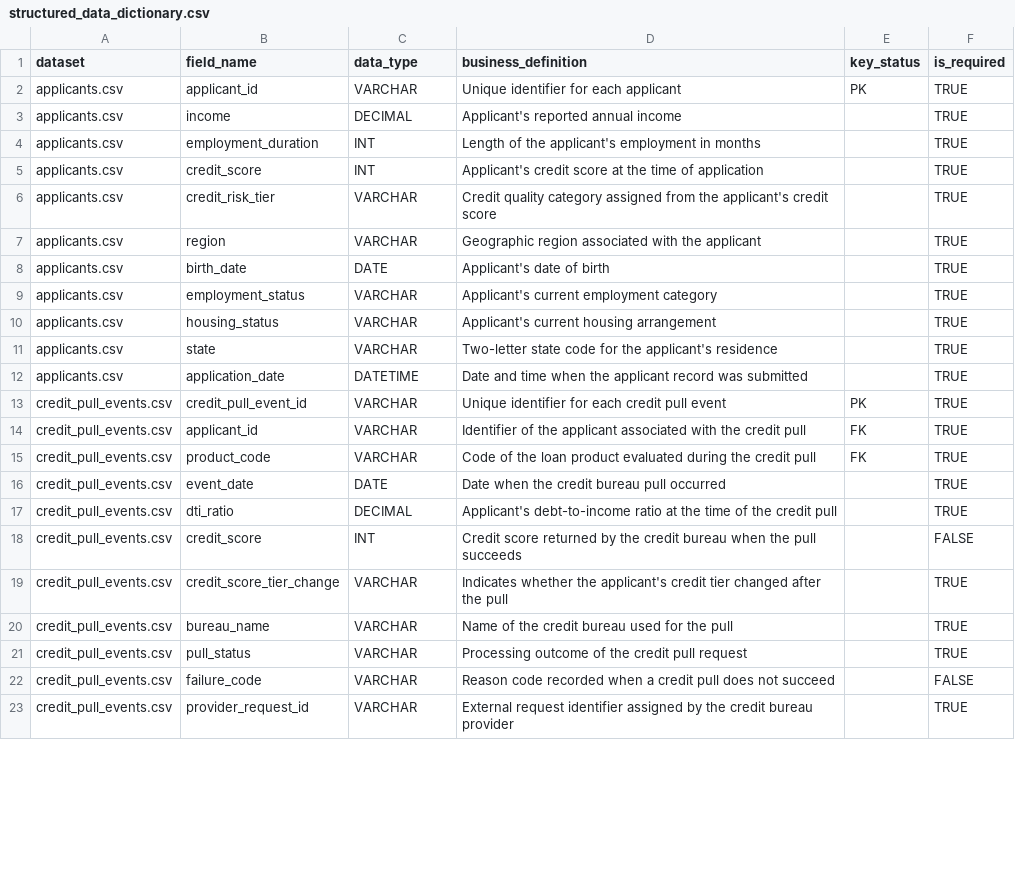
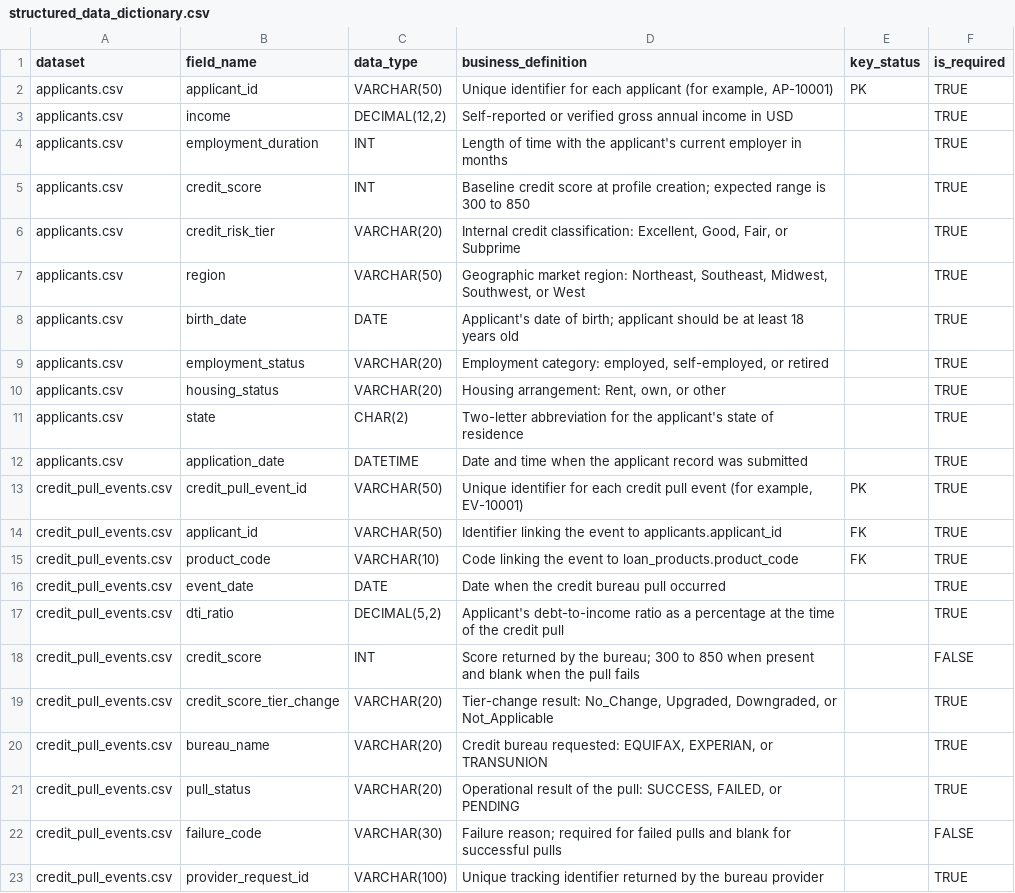
Before and after one commit to WenyaPerry/DSBA6171-Project, a CSV file: metadata/structured_data_dictionary.csv, drawn as a sheet; only a part is shown; the diff covers the shown part only.

Commit message:
Revise data types and definitions in structured data dictionary
Updated field definitions and data types for various datasets in the structured data dictionary, including applicant, credit pull event, loan application, and loan product information.

```diff
--- a/metadata/structured_data_dictionary.csv
+++ b/metadata/structured_data_dictionary.csv
@@ -1,23 +1,23 @@
 dataset,field_name,data_type,business_definition,key_status,is_required
-applicants.csv,applicant_id,VARCHAR,Unique identifier for each applicant,PK,TRUE
-applicants.csv,income,DECIMAL,Applicant's reported annual income,,TRUE
-applicants.csv,employment_duration,INT,Length of the applicant's employment in months,,TRUE
-applicants.csv,credit_score,INT,Applicant's credit score at the time of application,,TRUE
-applicants.csv,credit_risk_tier,VARCHAR,Credit quality category assigned from the applicant's credit score,,TRUE
-applicants.csv,region,VARCHAR,Geographic region associated with the applicant,,TRUE
-applicants.csv,birth_date,DATE,Applicant's date of birth,,TRUE
-applicants.csv,employment_status,VARCHAR,Applicant's current employment category,,TRUE
-applicants.csv,housing_status,VARCHAR,Applicant's current housing arrangement,,TRUE
-applicants.csv,state,VARCHAR,Two-letter state code for the applicant's residence,,TRUE
+applicants.csv,applicant_id,VARCHAR(50),"Unique identifier for each applicant (for example, AP-10001)",PK,TRUE
+applicants.csv,income,"DECIMAL(12,2)",Self-reported or verified gross annual income in USD,,TRUE
+applicants.csv,employment_duration,INT,Length of time with the applicant's current employer in months,,TRUE
+applicants.csv,credit_score,INT,Baseline credit score at profile creation; expected range is 300 to 850,,TRUE
+applicants.csv,credit_risk_tier,VARCHAR(20),"Internal credit classification: Excellent, Good, Fair, or Subprime",,TRUE
+applicants.csv,region,VARCHAR(50),"Geographic market region: Northeast, Southeast, Midwest, Southwest, or West",,TRUE
+applicants.csv,birth_date,DATE,Applicant's date of birth; applicant should be at least 18 years old,,TRUE
+applicants.csv,employment_status,VARCHAR(20),"Employment category: employed, self-employed, or retired",,TRUE
+applicants.csv,housing_status,VARCHAR(20),"Housing arrangement: Rent, own, or other",,TRUE
+applicants.csv,state,CHAR(2),Two-letter abbreviation for the applicant's state of residence,,TRUE
 applicants.csv,application_date,DATETIME,Date and time when the applicant record was submitted,,TRUE
-credit_pull_events.csv,credit_pull_event_id,VARCHAR,Unique identifier for each credit pull event,PK,TRUE
-credit_pull_events.csv,applicant_id,VARCHAR,Identifier of the applicant associated with the credit pull,FK,TRUE
-credit_pull_events.csv,product_code,VARCHAR,Code of the loan product evaluated during the credit pull,FK,TRUE
+credit_pull_events.csv,credit_pull_event_id,VARCHAR(50),"Unique identifier for each credit pull event (for example, EV-10001)",PK,TRUE
+credit_pull_events.csv,applicant_id,VARCHAR(50),Identifier linking the event to applicants.applicant_id,FK,TRUE
+credit_pull_events.csv,product_code,VARCHAR(10),Code linking the event to loan_products.product_code,FK,TRUE
 credit_pull_events.csv,event_date,DATE,Date when the credit bureau pull occurred,,TRUE
-credit_pull_events.csv,dti_ratio,DECIMAL,Applicant's debt-to-income ratio at the time of the credit pull,,TRUE
-credit_pull_events.csv,credit_score,INT,Credit score returned by the credit bureau when the pull succeeds,,FALSE
-credit_pull_events.csv,credit_score_tier_change,VARCHAR,Indicates whether the applicant's credit tier changed after the pull,,TRUE
-credit_pull_events.csv,bureau_name,VARCHAR,Name of the credit bureau used for the pull,,TRUE
-credit_pull_events.csv,pull_status,VARCHAR,Processing outcome of the credit pull request,,TRUE
-credit_pull_events.csv,failure_code,VARCHAR,Reason code recorded when a credit pull does not succeed,,FALSE
-credit_pull_events.csv,provider_request_id,VARCHAR,External request identifier assigned by the credit bureau provider,,TRUE
+credit_pull_events.csv,dti_ratio,"DECIMAL(5,2)",Applicant's debt-to-income ratio as a percentage at the time of the credit pull,,TRUE
+credit_pull_events.csv,credit_score,INT,Score returned by the bureau; 300 to 850 when present and blank when the pull fails,,FALSE
+credit_pull_events.csv,credit_score_tier_change,VARCHAR(20),"Tier-change result: No_Change, Upgraded, Downgraded, or Not_Applicable",,TRUE
+credit_pull_events.csv,bureau_name,VARCHAR(20),"Credit bureau requested: EQUIFAX, EXPERIAN, or TRANSUNION",,TRUE
+credit_pull_events.csv,pull_status,VARCHAR(20),"Operational result of the pull: SUCCESS, FAILED, or PENDING",,TRUE
+credit_pull_events.csv,failure_code,VARCHAR(30),Failure reason; required for failed pulls and blank for successful pulls,,FALSE
+credit_pull_events.csv,provider_request_id,VARCHAR(100),Unique tracking identifier returned by the bureau provider,,TRUE
```
Also changed, not shown: 24 edited cells elsewhere in this file.
